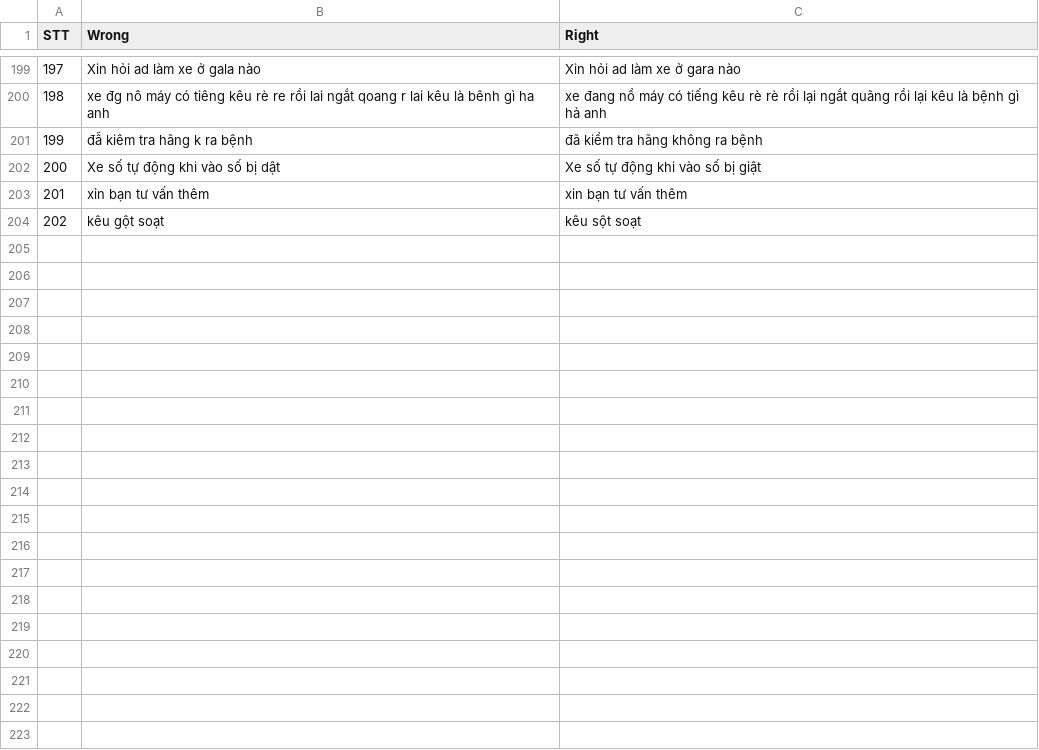
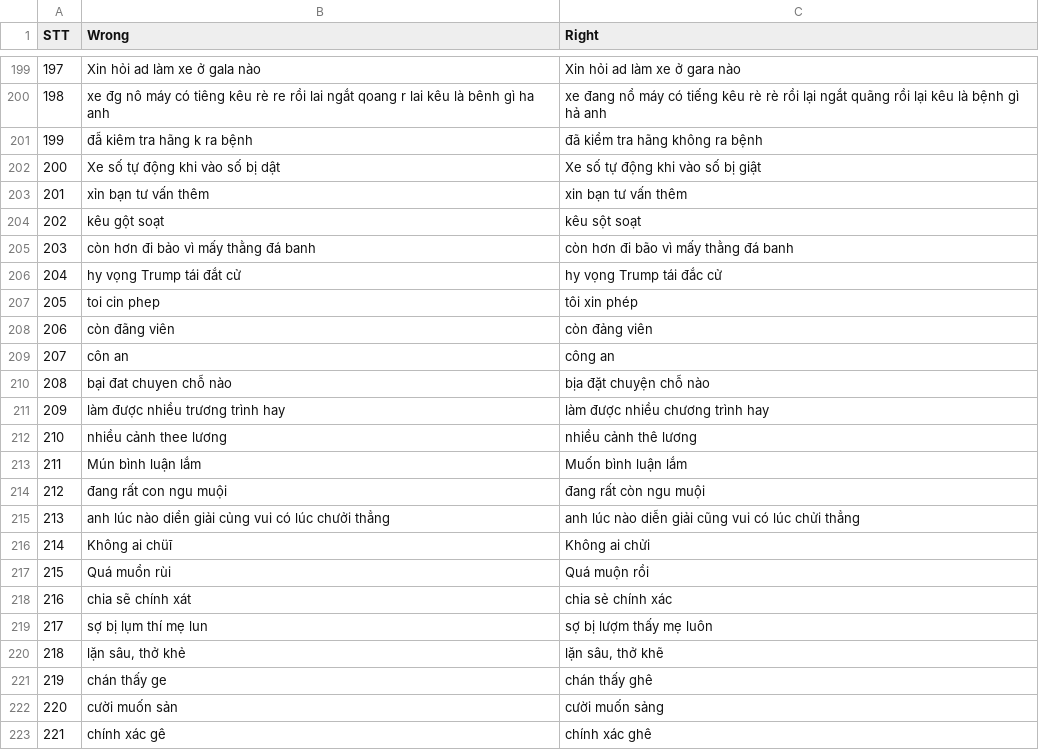
Before and after one commit to WhySchools/VMDS-vietnamese-misspell-dataset-from-Social-media, a CSV file: Dataset/dataset.csv, drawn as a sheet; only a part is shown, gaps mark what is left out; the diff covers the shown part only.

Commit message:
Update CSV with 239 cases

```diff
--- a/Dataset/dataset.csv
+++ b/Dataset/dataset.csv
@@ -204 +204,20 @@ STT,Wrong,Right
 202,kêu gột soạt,kêu sột soạt
+203,còn hơn đi bảo vì mấy thằng đá banh,còn hơn đi bão vì mấy thằng đá banh
+204,hy vọng Trump tái đắt cử ,hy vọng Trump tái đắc cử
+205,toi cin phep,tôi xin phép
+206,còn đãng viên,còn đảng viên
+207,côn an,công an
+208,bại đat chuyen chỗ nào,bịa đặt chuyện chỗ nào
+209,làm được nhiều trương trình hay,làm được nhiều chương trình hay
+210,nhiều cảnh thee lương,nhiều cảnh thê lương
+211,Mún bình luận lắm,Muốn bình luận lắm
+212,đang rất con ngu muội,đang rất còn ngu muội
+213,anh lúc nào diển giải củng vui có lúc chưởi thẳng,anh lúc nào diễn giải cũng vui có lúc chửi thẳng
+214,Không ai chüī,Không ai chửi
+215,Quá muổn rùi ,Quá muộn rồi
+216,chia sẽ chính xát,chia sẻ chính xác
+217,sợ bị lụm thí mẹ lun,sợ bị lượm thấy mẹ luôn
+218,"lặn sâu, thở khẻ","lặn sâu, thở khẽ"
+219,chán thấy ge,chán thấy ghê
+220,cười muốn sản,cười muốn sảng
+221,chính xác gê,chính xác ghê
```
Also changed, not shown: 17 added rows elsewhere in this file.
